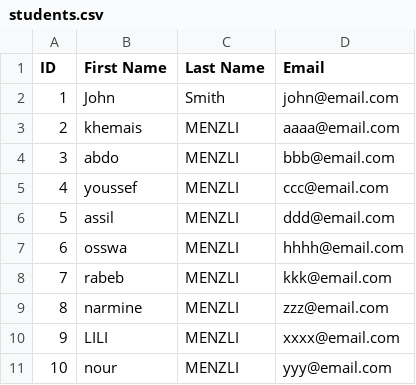
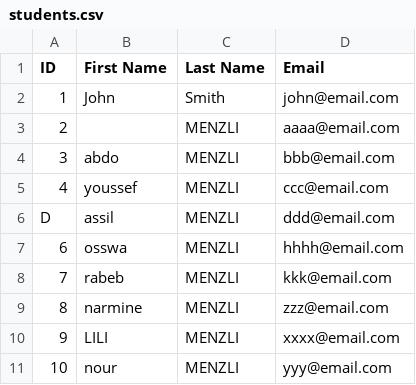
Before and after one commit to kmenzli/spring-batch-mastery, a CSV file: core-spring-batch-application/inputFiles/students.csv, drawn as a sheet.

Commit message:
last dev version

```diff
--- a/core-spring-batch-application/inputFiles/students.csv
+++ b/core-spring-batch-application/inputFiles/students.csv
@@ -2,6 +2,6 @@ ID|First Name|Last Name|Email
 1|John|Smith| john@email.com
-2|khemais|MENZLI| aaaa@email.com
+2||MENZLI| aaaa@email.com
 3|abdo|MENZLI| bbb@email.com
 4|youssef|MENZLI| ccc@email.com
-5|assil|MENZLI| ddd@email.com
+D|assil|MENZLI| ddd@email.com
 6|osswa|MENZLI| hhhh@email.com
```
Also changed, not shown: 40 other files.
